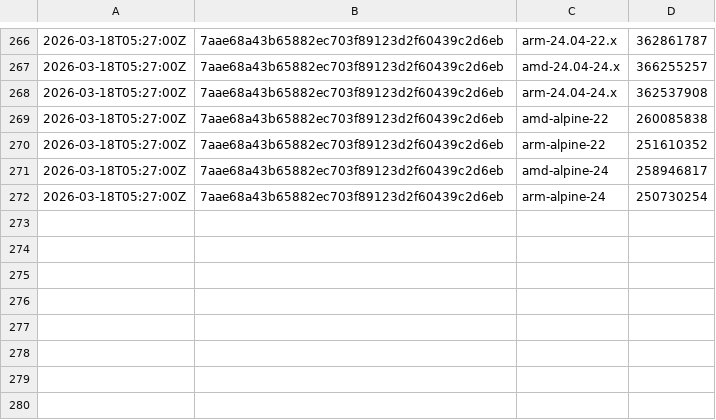
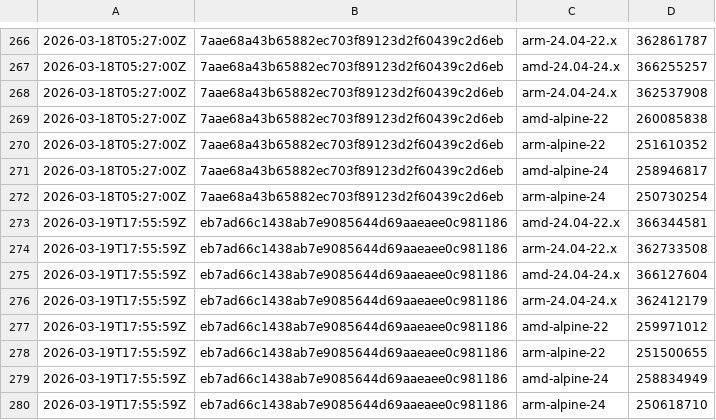
Before and after one commit to SignalK/signalk-server, a CSV file: master-container_sizes.csv, drawn as a sheet; only a part is shown, gaps mark what is left out; the diff names each change by its address in the sheet, - before the commit and + after, or states it on an @@ line.

```diff
--- a/master-container_sizes.csv
+++ b/master-container_sizes.csv
+row 273: 2026-03-19T17:55:59Z | eb7ad66c1438ab7e9085644d69aaeaee0c981186 | amd-24.04-22.x | 366344581
+row 274: 2026-03-19T17:55:59Z | eb7ad66c1438ab7e9085644d69aaeaee0c981186 | arm-24.04-22.x | 362733508
+row 275: 2026-03-19T17:55:59Z | eb7ad66c1438ab7e9085644d69aaeaee0c981186 | amd-24.04-24.x | 366127604
+row 276: 2026-03-19T17:55:59Z | eb7ad66c1438ab7e9085644d69aaeaee0c981186 | arm-24.04-24.x | 362412179
+row 277: 2026-03-19T17:55:59Z | eb7ad66c1438ab7e9085644d69aaeaee0c981186 | amd-alpine-22 | 259971012
+row 278: 2026-03-19T17:55:59Z | eb7ad66c1438ab7e9085644d69aaeaee0c981186 | arm-alpine-22 | 251500655
+row 279: 2026-03-19T17:55:59Z | eb7ad66c1438ab7e9085644d69aaeaee0c981186 | amd-alpine-24 | 258834949
+row 280: 2026-03-19T17:55:59Z | eb7ad66c1438ab7e9085644d69aaeaee0c981186 | arm-alpine-24 | 250618710
```
